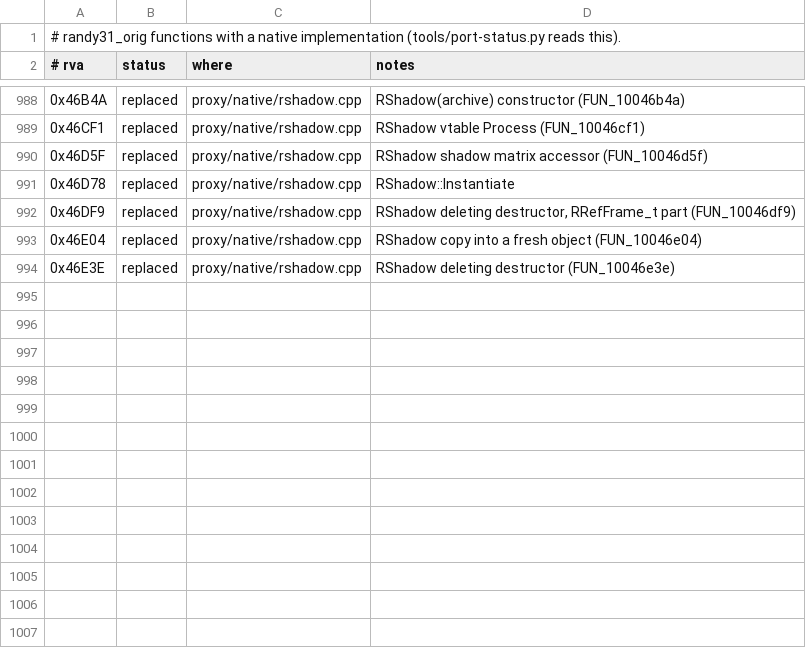
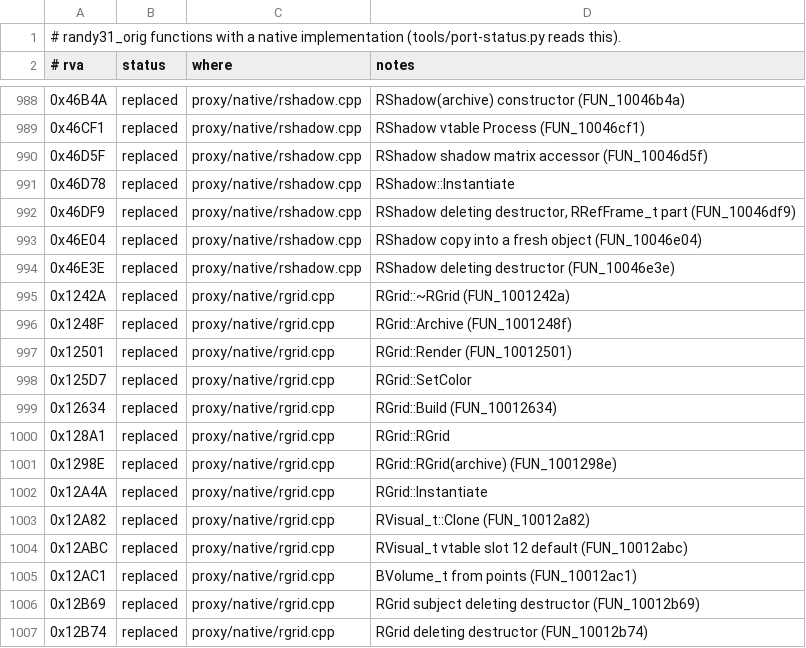
Before and after one commit to wannabuh/ao-vk, a TSV file: docs/port-ledger.tsv, drawn as a sheet; only a part is shown, gaps mark what is left out.

Commit message:
native: RGrid, the reference grid (Scene mode)
RGrid (an RVisual_t, 0x19C bytes): the constructor from hcellcnt / vcellcnt /
cellwidth / cellheight, the archive constructor / Archive, Instantiate, the
centred line grid it builds (each vertex a position and a diffuse colour, the
indices uint16 pairs; the x lines step from -w/2 to +w/2 and the z lines from
-h/2 to +h/2), SetColor (the RGB packed into every vertex), the BVolume_t over
its vertices, the render (the world transform, z and lighting off,
render_t::RenderLineList, the states back) and the destructors. Also RVisual_t's
shared Clone (vtable slot 3) and its default slot 12 (return false, ret 0x10),
and the BVolume_t(points) constructor the build uses.

Checked with the new grid harness scene: the exported constructor builds a 4x3
grid, SetColor colours it, and the line count / index count / vertex-and-index
checksum and the bounds its BVolume_t ends up with are printed - identical with
Scene off and on (the BVolume is the original's own: its ctor reads the 16-byte
vertices as 12-byte points). The full call log suite (all 36 scenes) identical,
no gone hits. The tool groups five SubjectImpl<Rendering> observer-map methods
(FUN_10012b93 / 12c0e / 12c31 / 12c58 / 12c9e) under RGrid because it
instantiates that template first; they are shared, not RGrid's, and stay for the
SubjectImpl port. Left to port 110 -> 97 (4.7 KB).

```diff
--- a/docs/port-ledger.tsv
+++ b/docs/port-ledger.tsv
@@ -994 +994,14 @@
 0x46E3E	replaced	proxy/native/rshadow.cpp	RShadow deleting destructor (FUN_10046e3e)
+0x1242A	replaced	proxy/native/rgrid.cpp	RGrid::~RGrid (FUN_1001242a)
+0x1248F	replaced	proxy/native/rgrid.cpp	RGrid::Archive (FUN_1001248f)
+0x12501	replaced	proxy/native/rgrid.cpp	RGrid::Render (FUN_10012501)
+0x125D7	replaced	proxy/native/rgrid.cpp	RGrid::SetColor
+0x12634	replaced	proxy/native/rgrid.cpp	RGrid::Build (FUN_10012634)
+0x128A1	replaced	proxy/native/rgrid.cpp	RGrid::RGrid
+0x1298E	replaced	proxy/native/rgrid.cpp	RGrid::RGrid(archive) (FUN_1001298e)
+0x12A4A	replaced	proxy/native/rgrid.cpp	RGrid::Instantiate
+0x12A82	replaced	proxy/native/rgrid.cpp	RVisual_t::Clone (FUN_10012a82)
+0x12ABC	replaced	proxy/native/rgrid.cpp	RVisual_t vtable slot 12 default (FUN_10012abc)
+0x12AC1	replaced	proxy/native/rgrid.cpp	BVolume_t from points (FUN_10012ac1)
+0x12B69	replaced	proxy/native/rgrid.cpp	RGrid subject deleting destructor (FUN_10012b69)
+0x12B74	replaced	proxy/native/rgrid.cpp	RGrid deleting destructor (FUN_10012b74)
```
Also changed, not shown: 7 other files.
